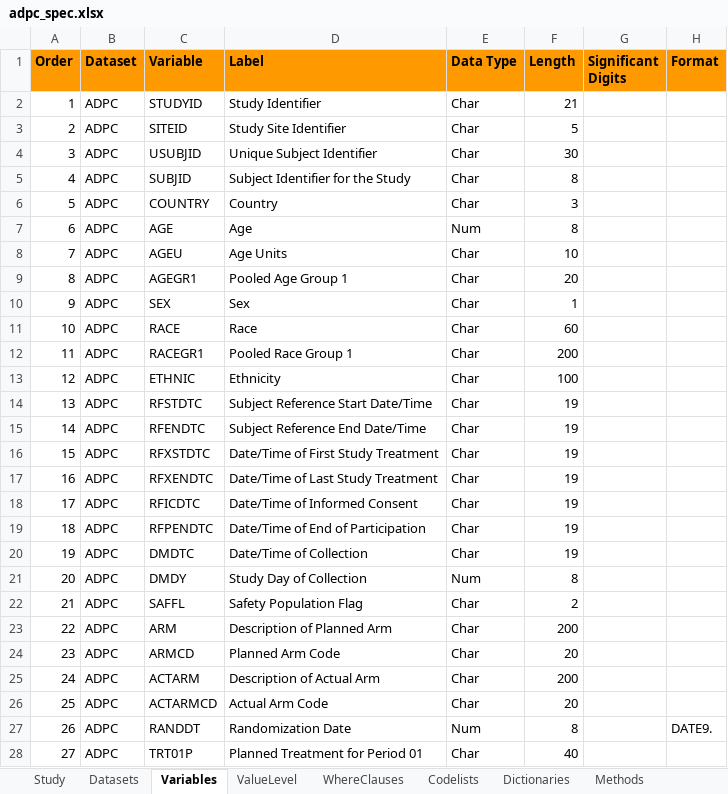
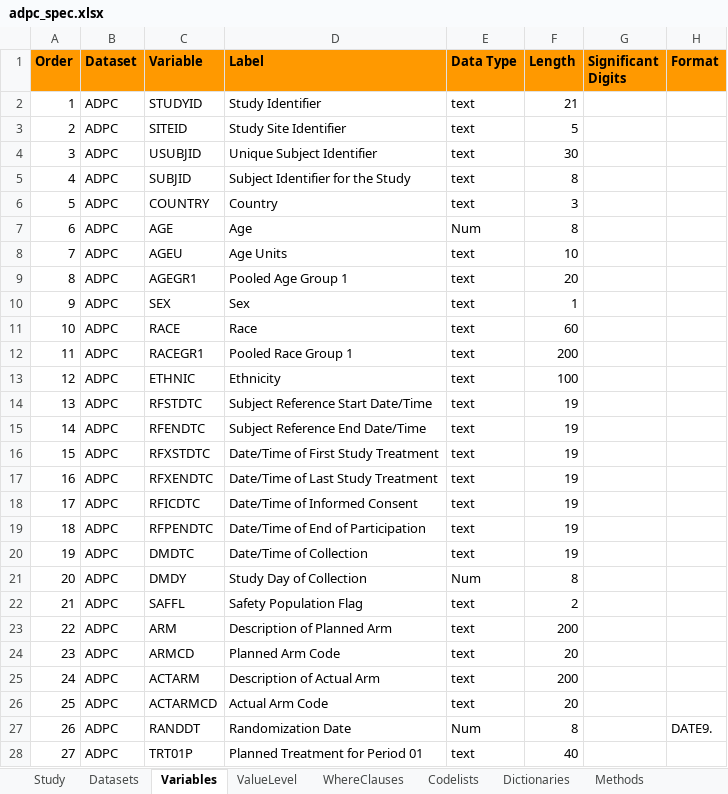
Before and after one commit to jeffreyad/phuse_us_connect_2023, an Excel workbook: specs/adpc_spec.xlsx, sheet Variables, drawn as a sheet; only a part is shown; values as stored, in another font and other column widths than the file's, no borders; the diff covers the shown part only; the diff names each change by its address in the sheet, - before the commit and + after, or states it on an @@ line.

Commit message:
Change "Char" to "text"

```diff
--- a/specs/adpc_spec.xlsx (sheet Variables)
+++ b/specs/adpc_spec.xlsx (sheet Variables)
-E2:E6 (Data Type): Char
+E2:E6 (Data Type): text
-E8:E20 (Data Type): Char
+E8:E20 (Data Type): text
-E22:E26 (Data Type): Char
+E22:E26 (Data Type): text
-E28 (Data Type): Char
+E28 (Data Type): text
```
Also changed, not shown: 43 edited cells elsewhere in this sheet.
